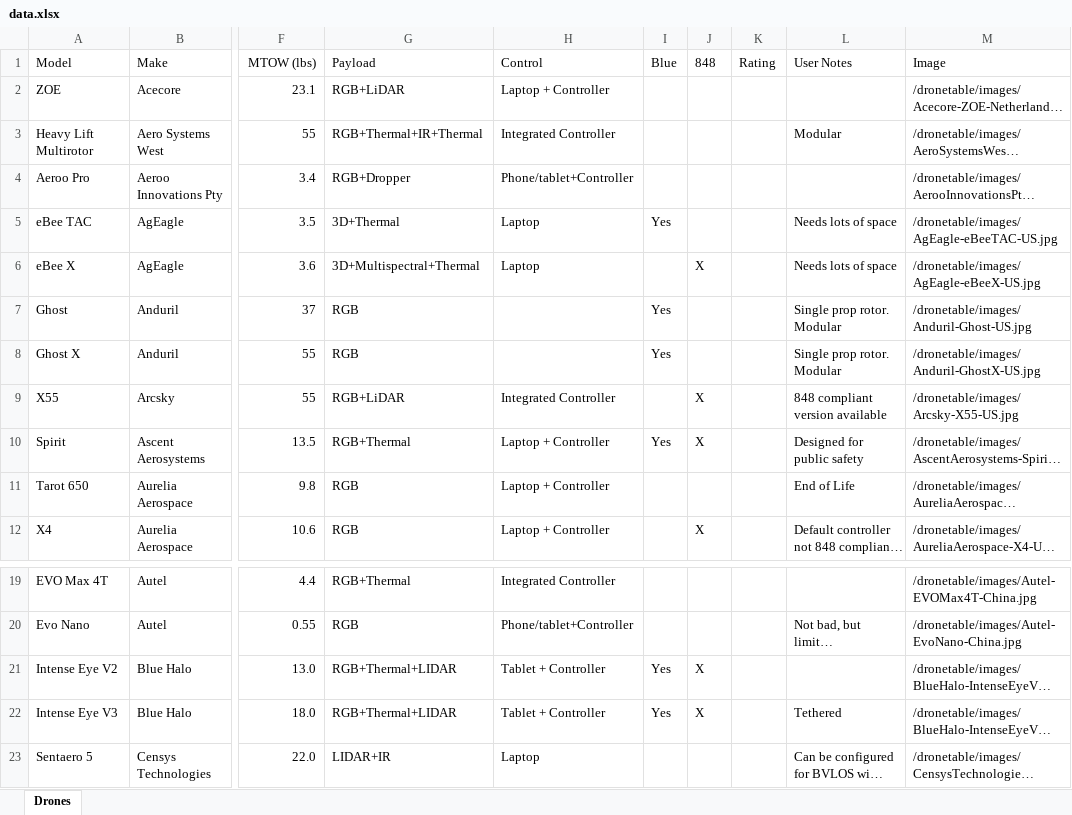
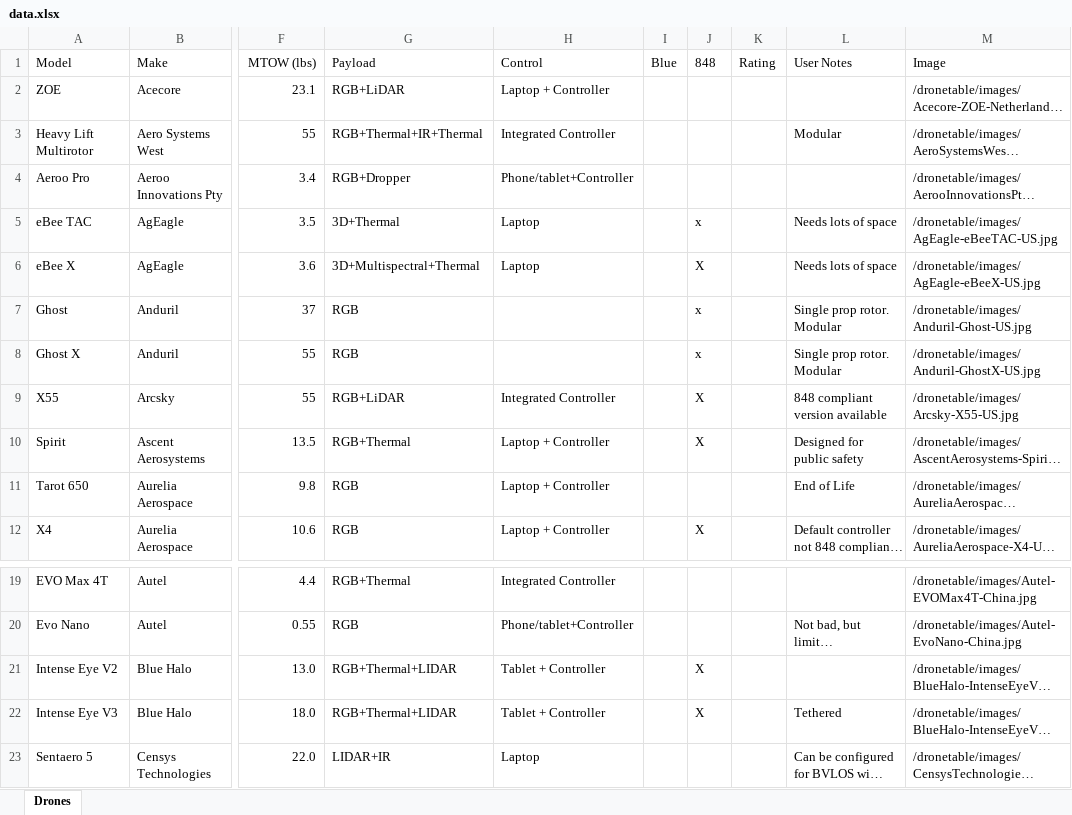
Before and after one commit to UCDrones/dronetable, an Excel workbook: data.xlsx, sheet Drones, drawn as a sheet; only a part is shown, gaps mark what is left out; long unchanged cells end in …; values as stored, in another font and other column widths than the file's, no borders; table styles not drawn; the diff covers the shown part only; the diff names each change by its address in the sheet, - before the commit and + after, or states it on an @@ line.

Commit message:
dronetable update

```diff
--- a/data.xlsx (sheet Drones)
+++ b/data.xlsx (sheet Drones)
-I5 (Blue): Yes
+I5 (Blue): (empty)
-J5 (848): (empty)
+J5 (848): x
-I7:I8 (Blue): Yes
+I7:I8 (Blue): (empty)
-J7:J8 (848): (empty)
+J7:J8 (848): x
-I10 (Blue): Yes
+I10 (Blue): (empty)
-I21:I22 (Blue): Yes
+I21:I22 (Blue): (empty)
```
Also changed, not shown: 20 added rows, 9 removed rows and 15 edited cells elsewhere in this sheet, 9 other files.
